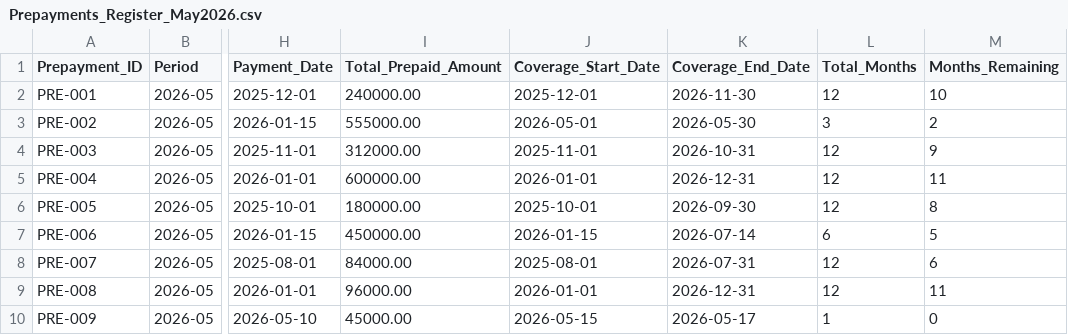
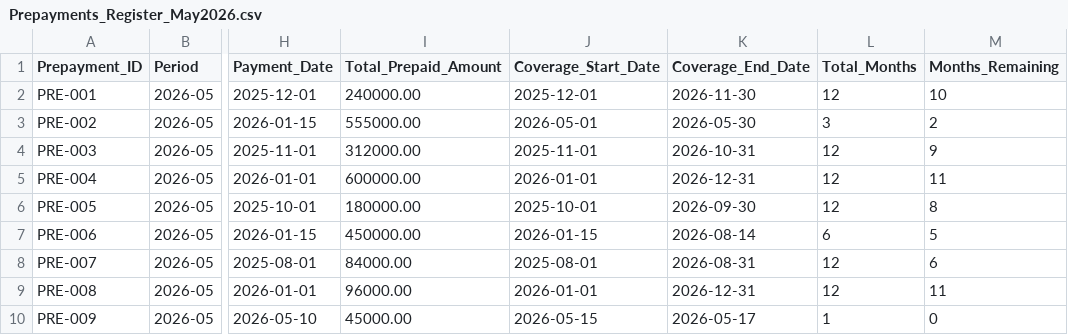
Before and after one commit to Deepanshu500Dubey/financeapril, a CSV file: Prepayments_Register_May2026.csv, drawn as a sheet; only a part is shown, gaps mark what is left out; the diff names each change by its address in the sheet, - before the commit and + after, or states it on an @@ line.

```diff
--- a/Prepayments_Register_May2026.csv
+++ b/Prepayments_Register_May2026.csv
-K7 (Coverage_End_Date): 2026-07-14
+K7 (Coverage_End_Date): 2026-08-14
-K8 (Coverage_End_Date): 2026-07-31
+K8 (Coverage_End_Date): 2026-08-31
```
Also changed, not shown: Raw_GL_Export_With_CostCenters_Mar2026.csv, 57 other files.
